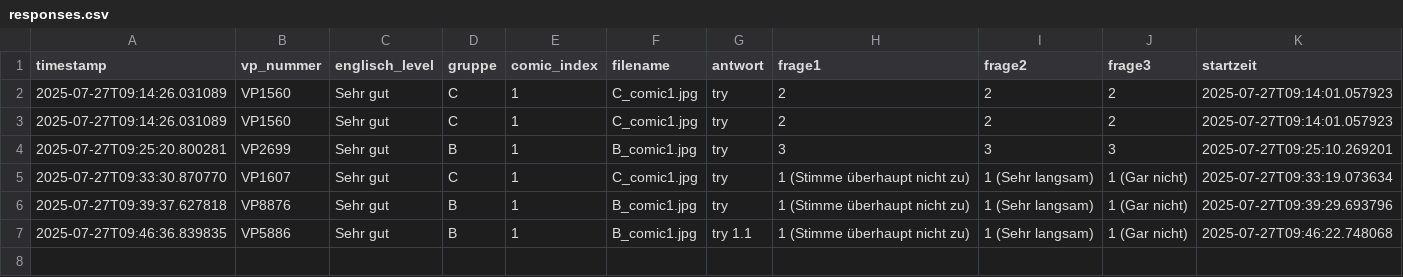
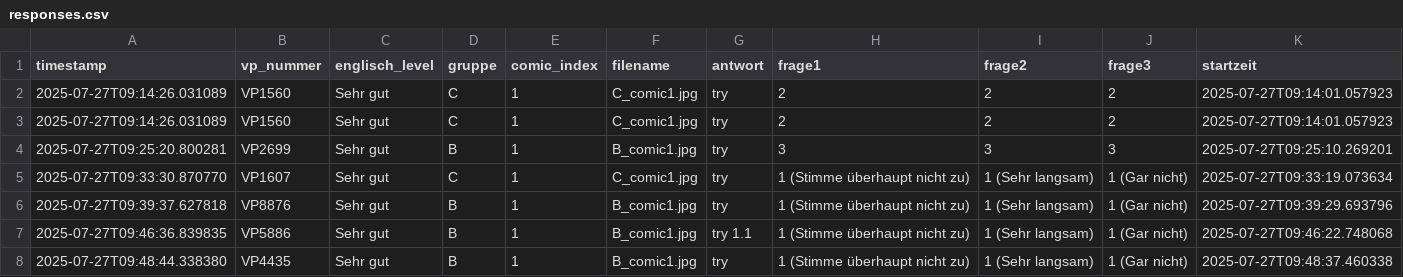
Before and after one commit to elisabz/comic_experiment, a CSV file: Results/responses.csv, drawn as a sheet; the diff names each change by its address in the sheet, - before the commit and + after, or states it on an @@ line.

Commit message:
Update responses with VP4435

```diff
--- a/Results/responses.csv
+++ b/Results/responses.csv
+row 8: 2025-07-27T09:48:44.338380 | VP4435 | Sehr gut | B | 1 | B_comic1.jpg | try | 1 (Stimme überhaupt nicht zu) | 1 (Sehr langsam) | 1 (Gar nicht) | 2025-07-27T09:48:37.460338
```
